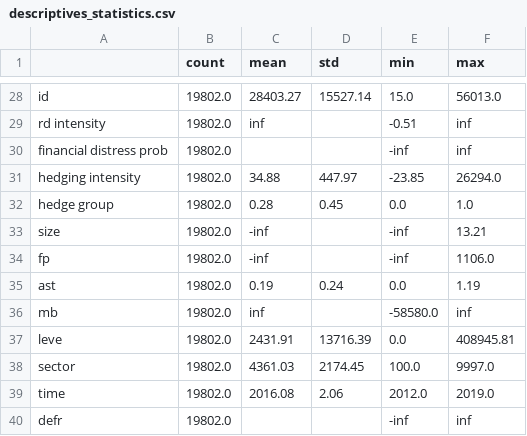
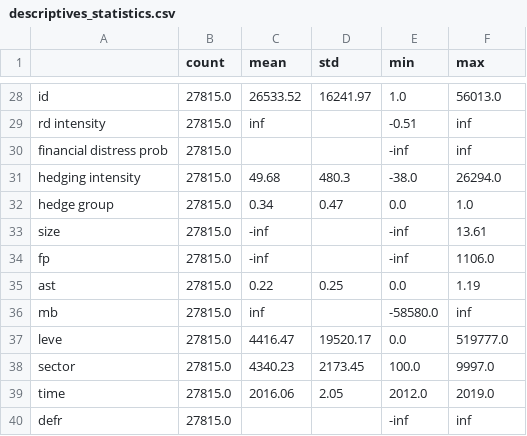
Before and after one commit to Betty099/thesis_data, a CSV file: descriptives_statistics.csv, drawn as a sheet; only a part is shown, gaps mark what is left out; the diff covers the shown part only; the diff names each change by its address in the sheet, - before the commit and + after, or states it on an @@ line.

```diff
--- a/descriptives_statistics.csv
+++ b/descriptives_statistics.csv
-B28:B40 (count): 19802.0
+B28:B40 (count): 27815.0
-C28 (mean): 28403.27
+C28 (mean): 26533.52
-D28 (std): 15527.14
+D28 (std): 16241.97
-E28 (min): 15.0
+E28 (min): 1.0
-C31 (mean): 34.88
+C31 (mean): 49.68
-D31 (std): 447.97
+D31 (std): 480.3
-E31 (min): -23.85
+E31 (min): -38.0
-C32 (mean): 0.28
+C32 (mean): 0.34
-D32 (std): 0.45
+D32 (std): 0.47
-F33 (max): 13.21
+F33 (max): 13.61
-C35 (mean): 0.19
+C35 (mean): 0.22
-D35 (std): 0.24
+D35 (std): 0.25
-C37 (mean): 2431.91
+C37 (mean): 4416.47
-D37 (std): 13716.39
+D37 (std): 19520.17
-F37 (max): 408945.81
+F37 (max): 519777.0
-C38 (mean): 4361.03
+C38 (mean): 4340.23
-D38 (std): 2174.45
+D38 (std): 2173.45
-C39 (mean): 2016.08
+C39 (mean): 2016.06
-D39 (std): 2.06
+D39 (std): 2.05
```
Also changed, not shown: 103 edited cells elsewhere in this file, 2 other files.
